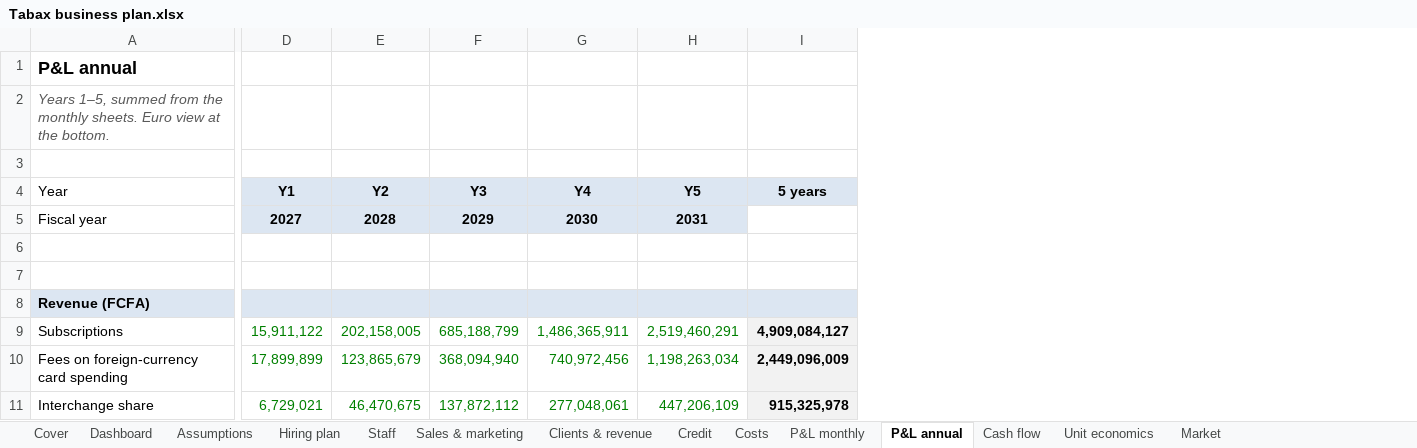
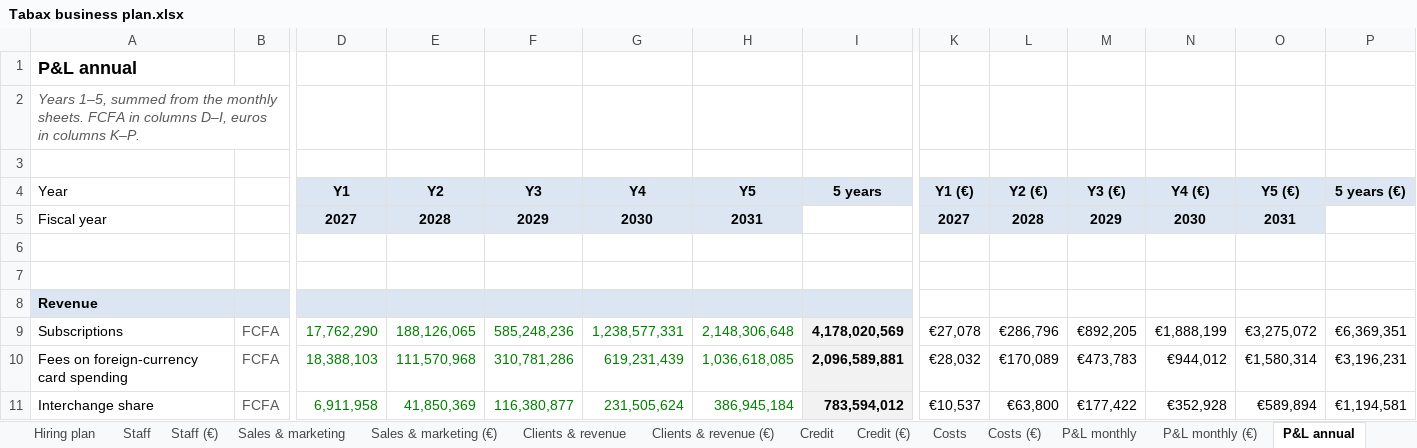
Before and after one commit to jean-jokko/jokko_bank_claude, an Excel workbook: reports/Tabax business plan.xlsx, sheet P&L annual, drawn as a sheet; only a part is shown, gaps mark what is left out; values as stored, in another font and other column widths than the file's, no borders; the diff covers the shown part only; the diff names each change by its address in the sheet, - before the commit and + after, or states it on an @@ line.

```diff
--- a/reports/Tabax business plan.xlsx (sheet P&L annual)
+++ b/reports/Tabax business plan.xlsx (sheet P&L annual)
+sheet tab: Staff (€)
+sheet tab: Sales & marketing (€)
+sheet tab: Clients & revenue (€)
+sheet tab: Credit (€)
+sheet tab: Costs (€)
+sheet tab: P&L monthly (€)
+column B, rows 9-11: all FCFA
+column K (Y1 (€)), rows 5-11: 2027 |  |  |  | €27,078 | €28,032 | €10,537
+column L (Y2 (€)), rows 5-11: 2028 |  |  |  | €286,796 | €170,089 | €63,800
+column M (Y3 (€)), rows 5-11: 2029 |  |  |  | €892,205 | €473,783 | €177,422
+column N (Y4 (€)), rows 5-11: 2030 |  |  |  | €1,888,199 | €944,012 | €352,928
+column O (Y5 (€)), rows 5-11: 2031 |  |  |  | €3,275,072 | €1,580,314 | €589,894
+column P (5 years (€)), rows 9-11: €6,369,351 | €3,196,231 | €1,194,581
-A2 (Year): …monthly sheets. Euro view at the bottom.
+A2 (Year): …monthly sheets. FCFA in columns D–I, euros in columns K–P.
-A8 (Year): Revenue (FCFA)
+A8 (Year): Revenue
-D9 (Y1): 15,911,122
+D9 (Y1): 17,762,290
-E9 (Y2): 202,158,005
+E9 (Y2): 188,126,065
-F9 (Y3): 685,188,799
+F9 (Y3): 585,248,236
-G9 (Y4): 1,486,365,911
+G9 (Y4): 1,238,577,331
-H9 (Y5): 2,519,460,291
+H9 (Y5): 2,148,306,648
-I9 (5 years): 4,909,084,127
+I9 (5 years): 4,178,020,569
-D10 (Y1): 17,899,899
+D10 (Y1): 18,388,103
-E10 (Y2): 123,865,679
+E10 (Y2): 111,570,968
-F10 (Y3): 368,094,940
+F10 (Y3): 310,781,286
-G10 (Y4): 740,972,456
+G10 (Y4): 619,231,439
-H10 (Y5): 1,198,263,034
+H10 (Y5): 1,036,618,085
-I10 (5 years): 2,449,096,009
+I10 (5 years): 2,096,589,881
-D11 (Y1): 6,729,021
+D11 (Y1): 6,911,958
-E11 (Y2): 46,470,675
+E11 (Y2): 41,850,369
-F11 (Y3): 137,872,112
+F11 (Y3): 116,380,877
-G11 (Y4): 277,048,061
+G11 (Y4): 231,505,624
-H11 (Y5): 447,206,109
+H11 (Y5): 386,945,184
-I11 (5 years): 915,325,978
+I11 (5 years): 783,594,012
```
Also changed, not shown: 10 removed rows, 1 added column, 1 removed column and 207 edited cells elsewhere in this sheet, sheet Staff, sheet Costs, sheet Credit, sheet P&L monthly, sheet Clients & revenue, sheet Cash flow, 7 more sheets, other sheet tabs, formulas that keep their value, charts or pictures, 3 other files.
